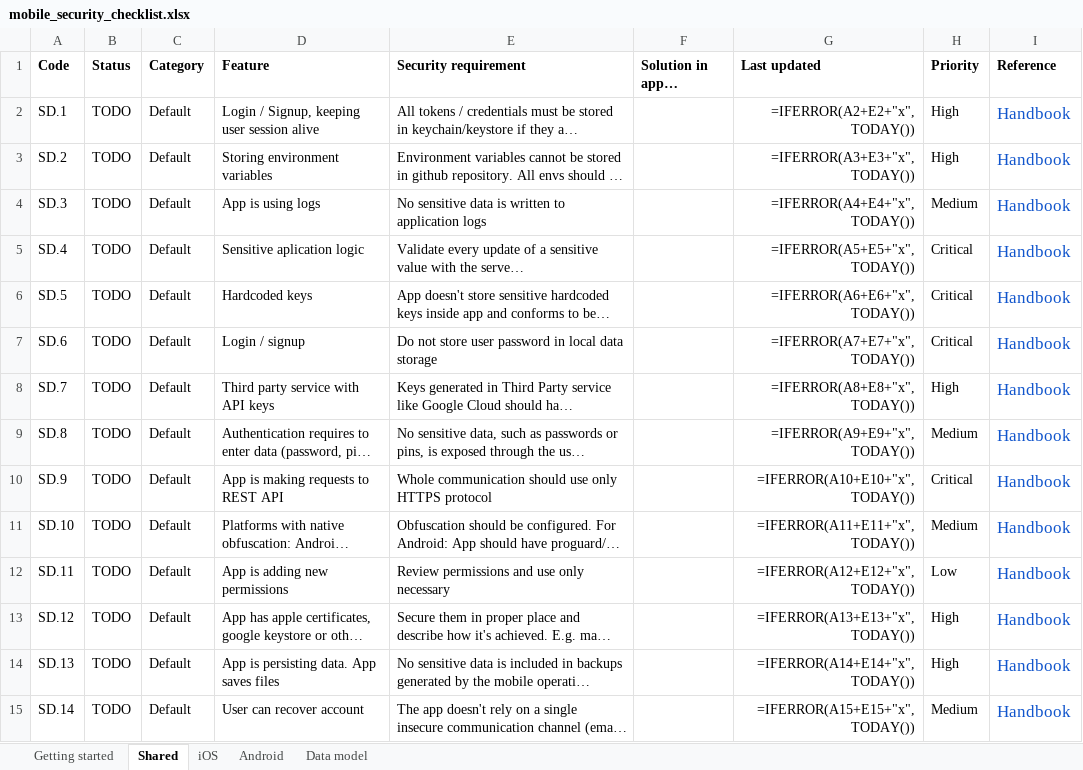
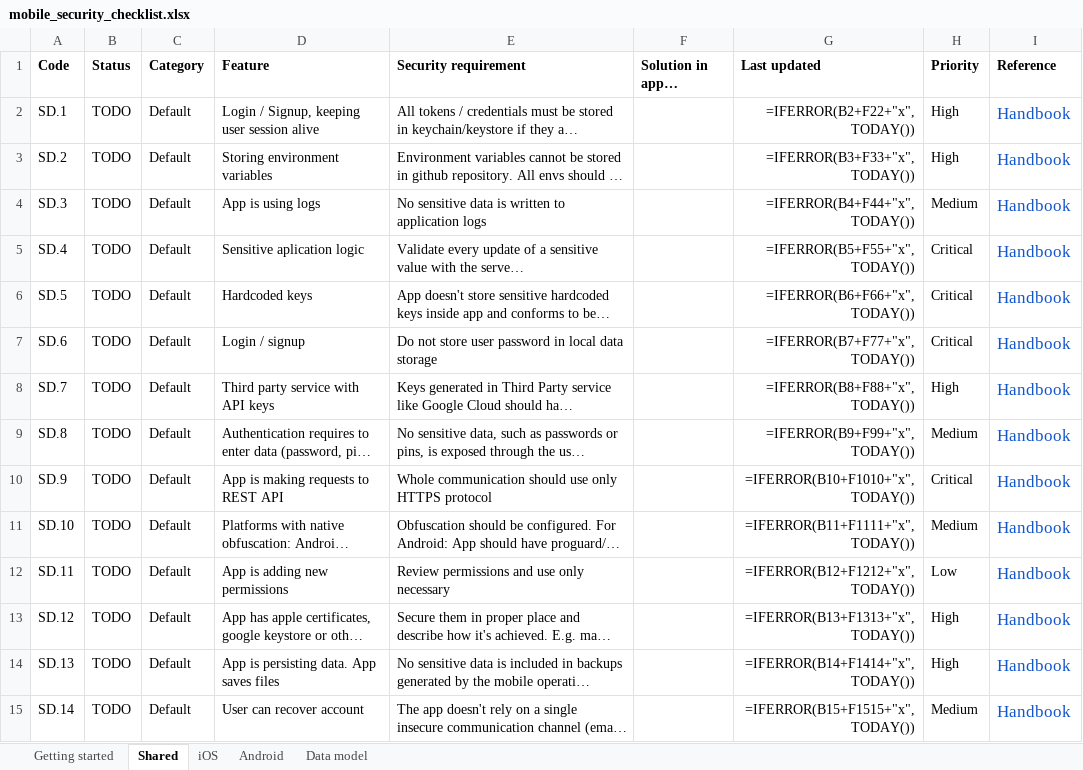
Before and after one commit to netguru/mobile-security-checklist, an Excel workbook: mobile_security_checklist.xlsx, sheet Shared, drawn as a sheet; only a part is shown; long unchanged cells end in …; values as stored, in another font and other column widths than the file's, no borders; formulas without a stored value are shown as written; conditional formats not drawn; the diff covers the shown part only; the diff names each change by its address in the sheet, - before the commit and + after, or states it on an @@ line.

Commit message:
Refactor spreadsheet generator and add documentation

```diff
--- a/mobile_security_checklist.xlsx (sheet Shared)
+++ b/mobile_security_checklist.xlsx (sheet Shared)
-G2 (Last updated): =IFERROR(A2+E2+"x",TODAY())
+G2 (Last updated): =IFERROR(B2+F22+"x",TODAY())
-G3 (Last updated): =IFERROR(A3+E3+"x",TODAY())
+G3 (Last updated): =IFERROR(B3+F33+"x",TODAY())
-G4 (Last updated): =IFERROR(A4+E4+"x",TODAY())
+G4 (Last updated): =IFERROR(B4+F44+"x",TODAY())
-G5 (Last updated): =IFERROR(A5+E5+"x",TODAY())
+G5 (Last updated): =IFERROR(B5+F55+"x",TODAY())
-G6 (Last updated): =IFERROR(A6+E6+"x",TODAY())
+G6 (Last updated): =IFERROR(B6+F66+"x",TODAY())
-G7 (Last updated): =IFERROR(A7+E7+"x",TODAY())
+G7 (Last updated): =IFERROR(B7+F77+"x",TODAY())
-G8 (Last updated): =IFERROR(A8+E8+"x",TODAY())
+G8 (Last updated): =IFERROR(B8+F88+"x",TODAY())
-G9 (Last updated): =IFERROR(A9+E9+"x",TODAY())
+G9 (Last updated): =IFERROR(B9+F99+"x",TODAY())
-G10 (Last updated): =IFERROR(A10+E10+"x",TODAY())
+G10 (Last updated): =IFERROR(B10+F1010+"x",TODAY())
-G11 (Last updated): =IFERROR(A11+E11+"x",TODAY())
+G11 (Last updated): =IFERROR(B11+F1111+"x",TODAY())
-G12 (Last updated): =IFERROR(A12+E12+"x",TODAY())
+G12 (Last updated): =IFERROR(B12+F1212+"x",TODAY())
-G13 (Last updated): =IFERROR(A13+E13+"x",TODAY())
+G13 (Last updated): =IFERROR(B13+F1313+"x",TODAY())
-G14 (Last updated): =IFERROR(A14+E14+"x",TODAY())
+G14 (Last updated): =IFERROR(B14+F1414+"x",TODAY())
-G15 (Last updated): =IFERROR(A15+E15+"x",TODAY())
+G15 (Last updated): =IFERROR(B15+F1515+"x",TODAY())
```
Also changed, not shown: 23 edited cells elsewhere in this sheet, sheet iOS, sheet Android, script/checklist_base.xlsx, 1 other file.
